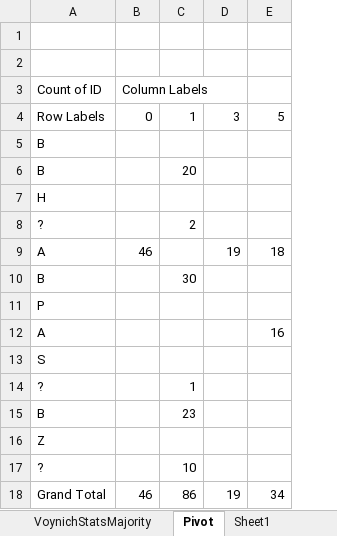
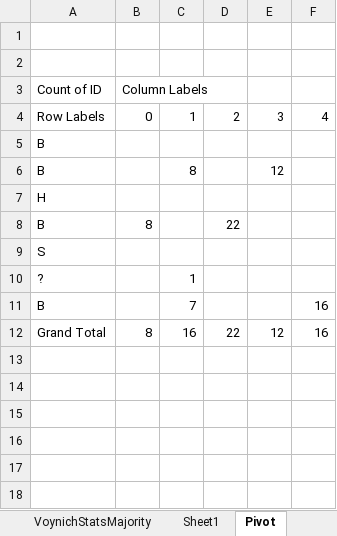
Before and after one commit to mzattera/v4j, an Excel workbook: resources/analysis/clustering/K-Means Clustering - Parchments - B Language.xlsx, sheet Pivot, drawn as a sheet; values as stored, in another font and other column widths than the file's, no borders; removed rows and columns are numbered as before the commit, all else as after; the diff names each change by its address in the sheet, - before the commit and + after, or states it on an @@ line.

```diff
--- a/resources/analysis/clustering/K-Means Clustering - Parchments - B Language.xlsx (sheet Pivot)
+++ b/resources/analysis/clustering/K-Means Clustering - Parchments - B Language.xlsx (sheet Pivot)
@@ sheet tab order changed: VoynichStatsMajority | Sheet1 | Pivot @@
-column D, row 4: 3; row 18: 19
-column E, row 4: 5; row 18: 34
+column D, rows 4-12: 2 |  |  |  | 22 |  |  |  | 22
+column E, rows 4-12: 3 |  | 12 |  |  |  |  |  | 12
+column F, rows 4-12: 4 |  |  |  |  |  |  | 16 | 16
-C6: 20
+C6: 8
-row 8: ? |  | 2
-row 9: A | 46 |  | 19 | 18
-B8 (Column Labels): (empty)
+B8 (Column Labels): 8
-C8: 30
+C8: (empty)
-row 11: P
-row 12: A |  |  |  | 16
-C11: 23
+C11: 7
-row 16: Z
-row 17: ? |  | 10
-B12 (Column Labels): 46
+B12 (Column Labels): 8
-C12: 86
+C12: 16
```
Also changed, not shown: sheet VoynichStatsMajority, sheet K-Means Clustering, sheet Sheet1, other sheet tabs, hidden cells, resources/analysis/clustering/K-Means Clustering - Pages.xlsx, resources/analysis/clustering/K-Means Clustering - Parchments - A Language.xlsx, 10 other files.
